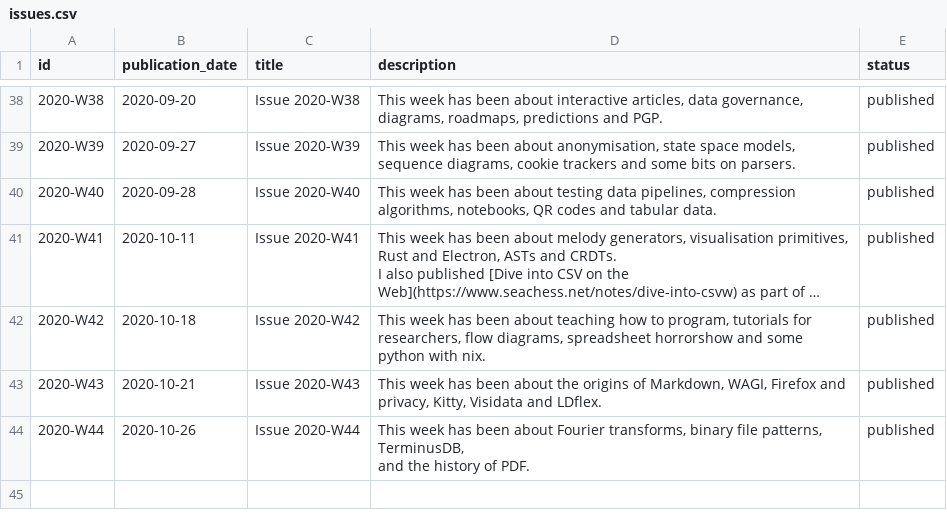
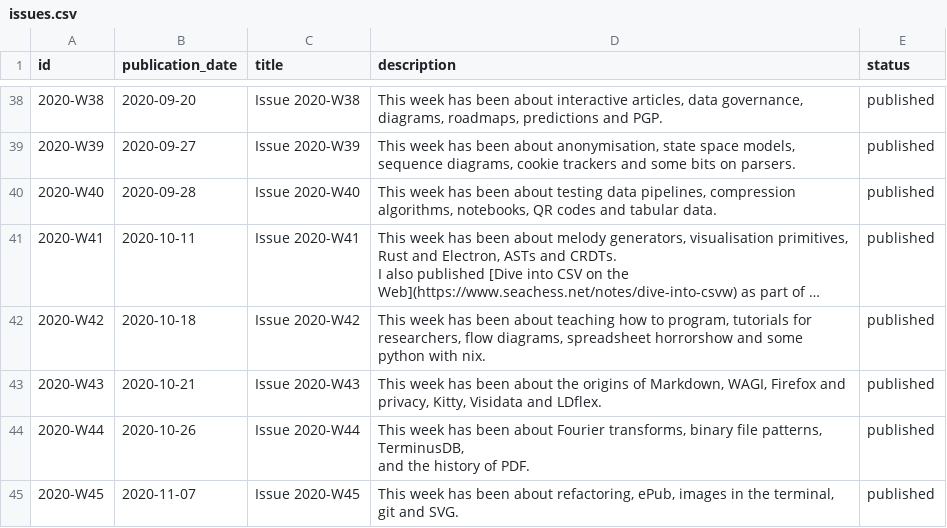
Before and after one commit to arnau/seachess, a CSV file: bulletins/issues.csv, drawn as a sheet; only a part is shown, gaps mark what is left out; long unchanged cells end in …; the diff names each change by its address in the sheet, - before the commit and + after, or states it on an @@ line.

```diff
--- a/bulletins/issues.csv
+++ b/bulletins/issues.csv
+row 45: 2020-W45 | 2020-11-07 | Issue 2020-W45 | This week has been about refactoring, ePub, images in the terminal, git and SVG. | published
```
Also changed, not shown: bulletins/entries.csv, bulletins/mentions.csv.
